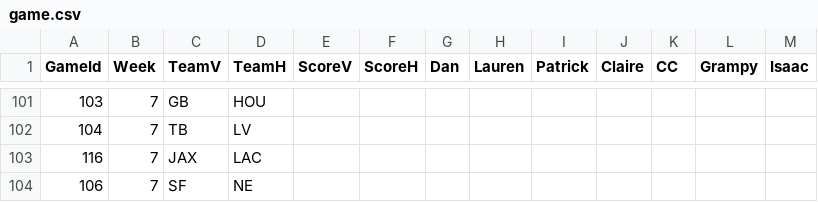
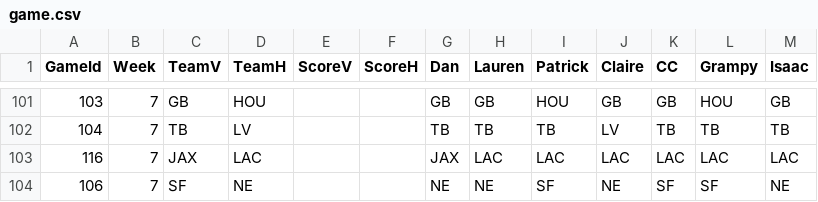
Before and after one commit to dnegrey/nflFamilyPicks, a CSV file: var/game.csv, drawn as a sheet; only a part is shown, gaps mark what is left out; the diff covers the shown part only.

```diff
--- a/var/game.csv
+++ b/var/game.csv
@@ -101,4 +101,4 @@ GameId,Week,TeamV,TeamH,ScoreV,ScoreH,Dan,Lauren,Patrick,Claire,CC,Grampy,Isaac
-103,7,GB,HOU,,,,,,,,,
-104,7,TB,LV,,,,,,,,,
-116,7,JAX,LAC,,,,,,,,,
-106,7,SF,NE,,,,,,,,,
+103,7,GB,HOU,,,GB,GB,HOU,GB,GB,HOU,GB
+104,7,TB,LV,,,TB,TB,TB,LV,TB,TB,TB
+116,7,JAX,LAC,,,JAX,LAC,LAC,LAC,LAC,LAC,LAC
+106,7,SF,NE,,,NE,NE,SF,NE,SF,SF,NE
```
Also changed, not shown: 76 edited cells elsewhere in this file.
